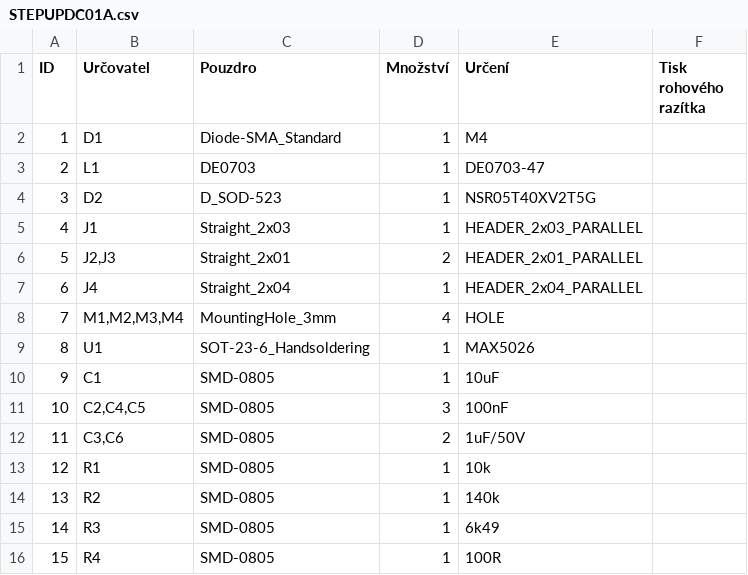
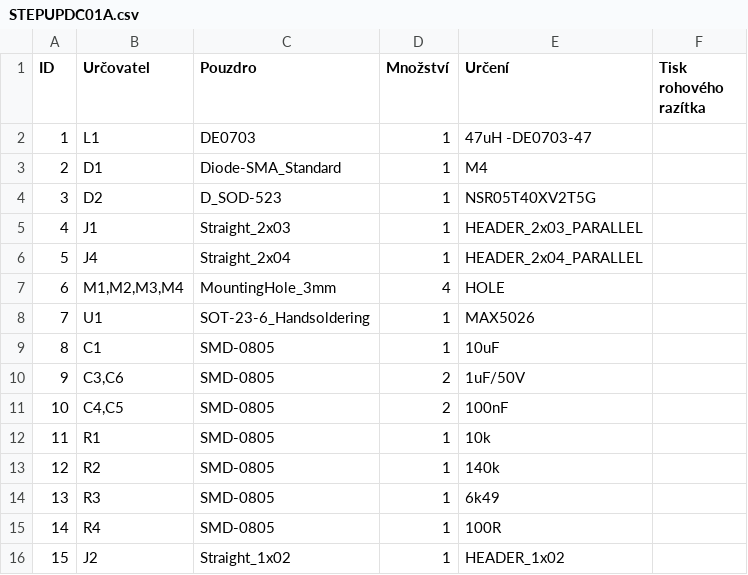
Before and after one commit to mlab-modules/STEPUPDC01, a CSV file: hw/sch_pcb/STEPUPDC01A.csv, drawn as a sheet; removed rows and columns are numbered as before the commit, all else as after; the diff names each change by its address in the sheet, - before the commit and + after, or states it on an @@ line.

```diff
--- a/hw/sch_pcb/STEPUPDC01A.csv
+++ b/hw/sch_pcb/STEPUPDC01A.csv
+row 2: 1 | L1 | DE0703 | 1 | 47uH -DE0703-47
@@ column A (ID) renumbered between rows 3 and 15 @@
-row 3: 2 | L1 | DE0703 | 1 | DE0703-47
-row 6: 5 | J2,J3 | Straight_2x01 | 2 | HEADER_2x01_PARALLEL
-row 11: 10 | C2,C4,C5 | SMD-0805 | 3 | 100nF
+row 11: 10 | C4,C5 | SMD-0805 | 2 | 100nF
+row 16: 15 | J2 | Straight_1x02 | 1 | HEADER_1x02
```
Also changed, not shown: 9 other files.
